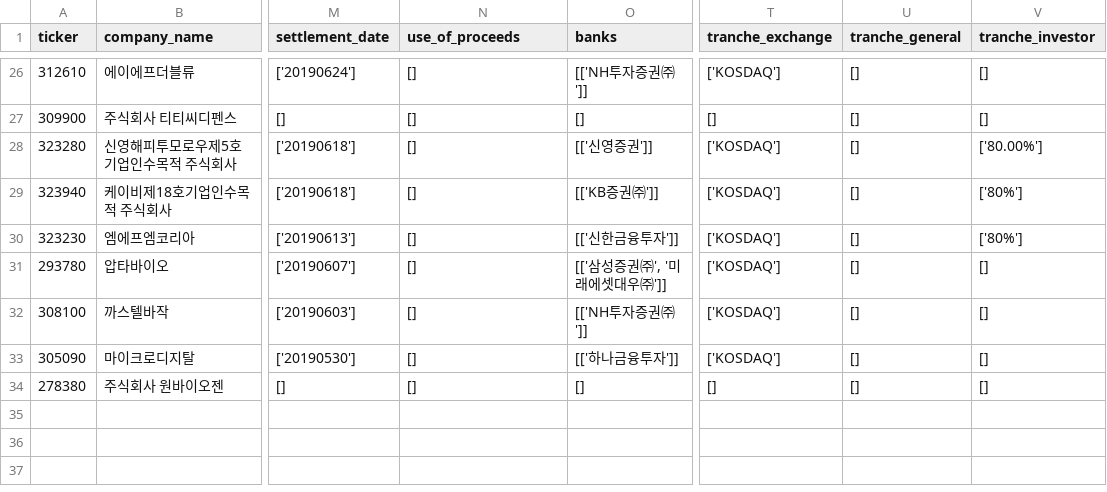
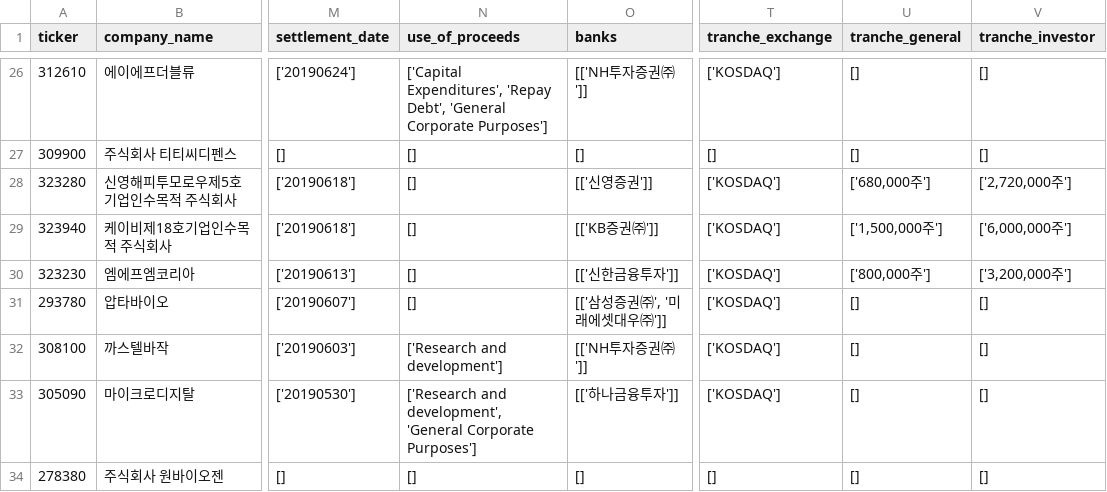
Before and after one commit to adaxiang-wk/kr_ecm, a CSV file: data/data_df.csv, drawn as a sheet; only a part is shown, gaps mark what is left out; the diff covers the shown part only; the diff names each change by its address in the sheet, - before the commit and + after, or states it on an @@ line.

Commit message:
Uop (#22)
* added tranche scrapping

* fixed uop bug

Co-authored-by: Ada Xiang <adaxiang@Adas-MacBook-Pro.local>

```diff
--- a/data/data_df.csv
+++ b/data/data_df.csv
-N26 (use_of_proceeds): []
+N26 (use_of_proceeds): ['Capital Expenditures', 'Repay Debt', 'General Corporate Purposes']
-U28 (tranche_general): []
+U28 (tranche_general): ['680,000주']
-V28 (tranche_investor): ['80.00%']
+V28 (tranche_investor): ['2,720,000주']
-U29 (tranche_general): []
+U29 (tranche_general): ['1,500,000주']
-V29 (tranche_investor): ['80%']
+V29 (tranche_investor): ['6,000,000주']
-U30 (tranche_general): []
+U30 (tranche_general): ['800,000주']
-V30 (tranche_investor): ['80%']
+V30 (tranche_investor): ['3,200,000주']
-N32 (use_of_proceeds): []
+N32 (use_of_proceeds): ['Research and development']
-N33 (use_of_proceeds): []
+N33 (use_of_proceeds): ['Research and development', 'General Corporate Purposes']
```
Also changed, not shown: 64 edited cells elsewhere in this file, 5 other files.
